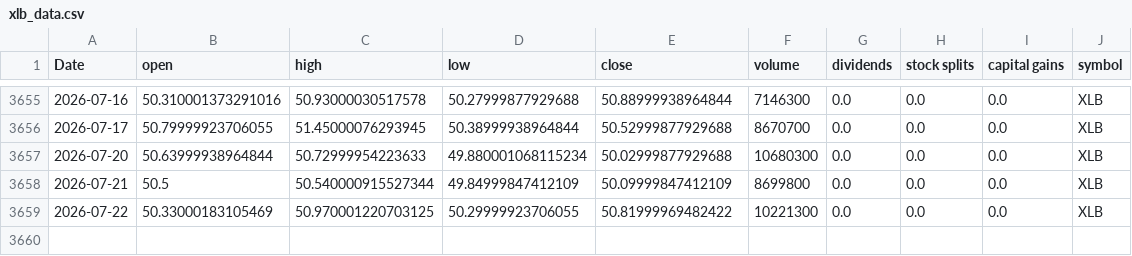
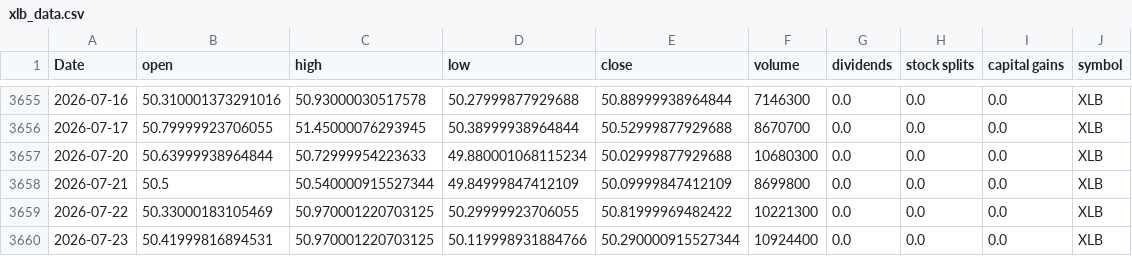
Before and after one commit to Akishai18/Market-Regime, a CSV file: data/sectors/xlb_data.csv, drawn as a sheet; only a part is shown, gaps mark what is left out.

```diff
--- a/data/sectors/xlb_data.csv
+++ b/data/sectors/xlb_data.csv
@@ -3659 +3659,2 @@ Date,open,high,low,close,volume,dividends,stock splits,capital gains,symbol
 2026-07-22,50.33000183105469,50.970001220703125,50.29999923706055,50.81999969482422,10221300,0.0,0.0,0.0,XLB
+2026-07-23,50.41999816894531,50.970001220703125,50.119998931884766,50.290000915527344,10924400,0.0,0.0,0.0,XLB
```
Also changed, not shown: data/sectors/xlc_data.csv, data/sectors/xli_data.csv, 46 other files.
